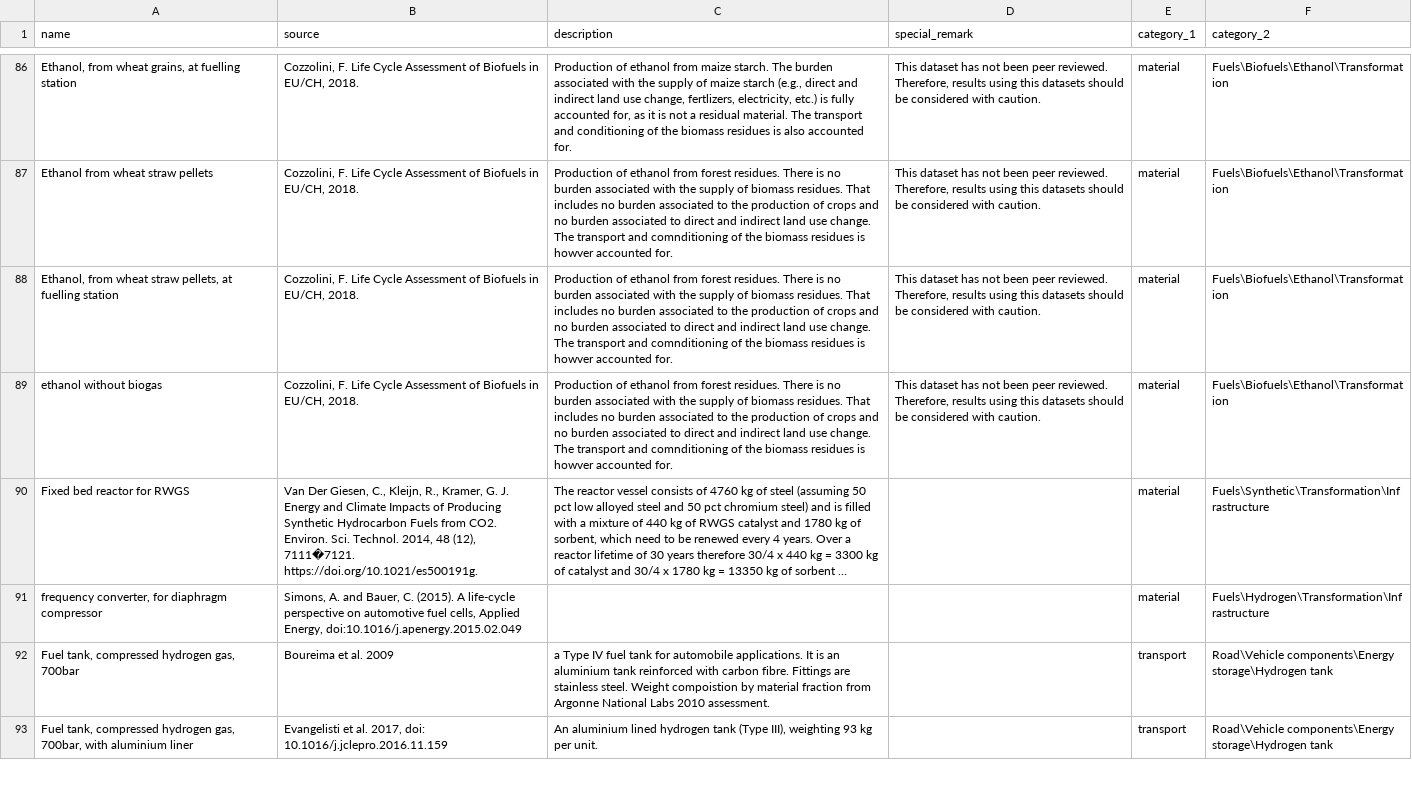
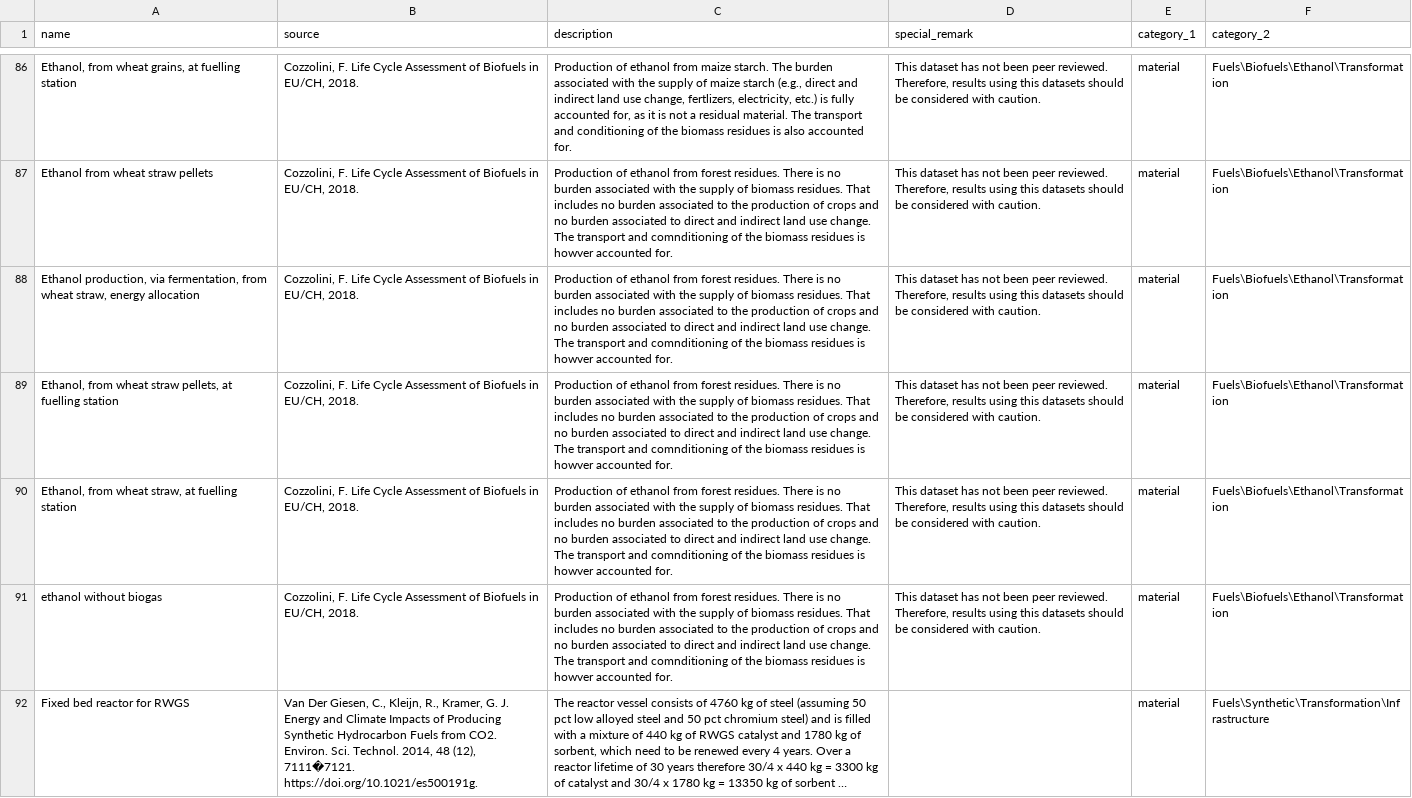
Before and after one commit to romainsacchi/carculator, a CSV file: carculator/data/references.csv, drawn as a sheet; only a part is shown, gaps mark what is left out; the shorter side is filled out with more unchanged rows; long unchanged cells end in …; the diff names each change by its address in the sheet, - before the commit and + after, or states it on an @@ line.

```diff
--- a/carculator/data/references.csv
+++ b/carculator/data/references.csv
+row 88: Ethanol production, via fermentation, from wheat straw, energy allocation | Cozzolini, F. Life Cycle Assessment of Biofuels in EU/CH, 2018. | Production of ethanol from forest residues. There is no burden associated with the supply of biomass residues. That includes no burden associated to the production of crops and no burden associated to direct and indirect land use change. The transport and comnditioning of the biomass residues is howver accounted for. | This dataset has not been peer reviewed. Therefore, results using this datasets should be considered with caution. | material | Fuels\Biofuels\Ethanol\Transformation
+row 90: Ethanol, from wheat straw, at fuelling station | Cozzolini, F. Life Cycle Assessment of Biofuels in EU/CH, 2018. | Production of ethanol from forest residues. There is no burden associated with the supply of biomass residues. That includes no burden associated to the production of crops and no burden associated to direct and indirect land use change. The transport and comnditioning of the biomass residues is howver accounted for. | This dataset has not been peer reviewed. Therefore, results using this datasets should be considered with caution. | material | Fuels\Biofuels\Ethanol\Transformation
```
Also changed, not shown: carculator/data/uvek_mapping.csv, 3 other files.
